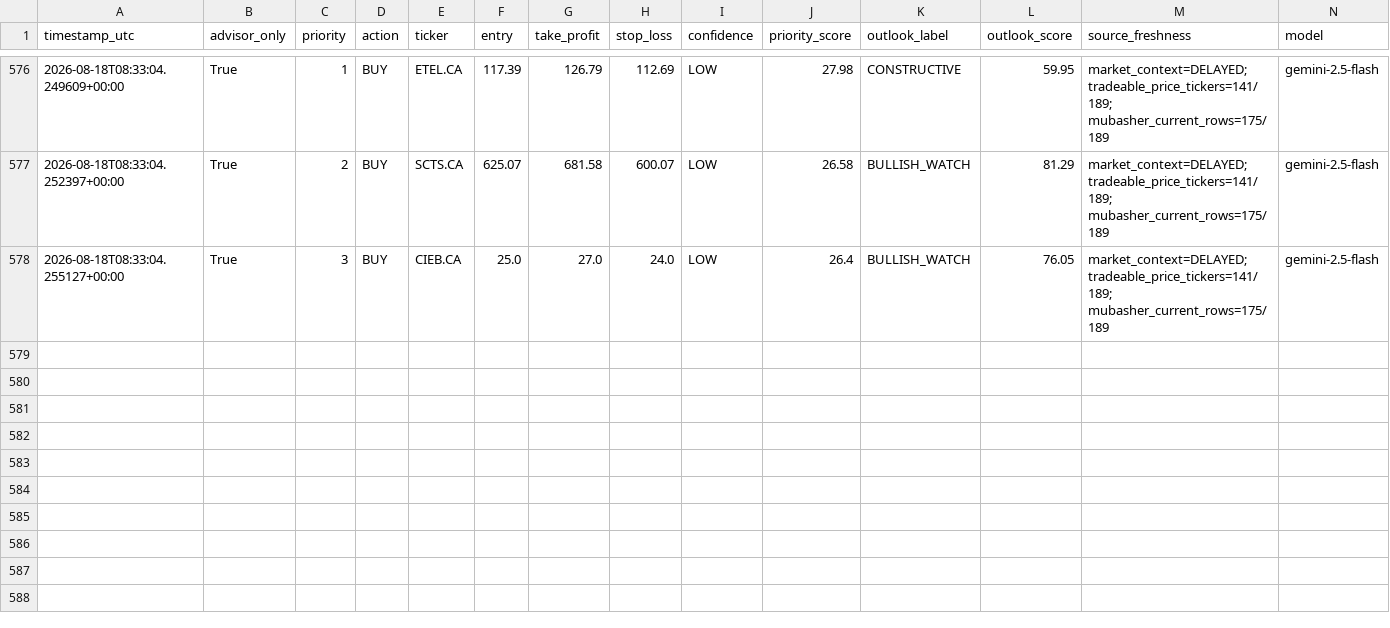
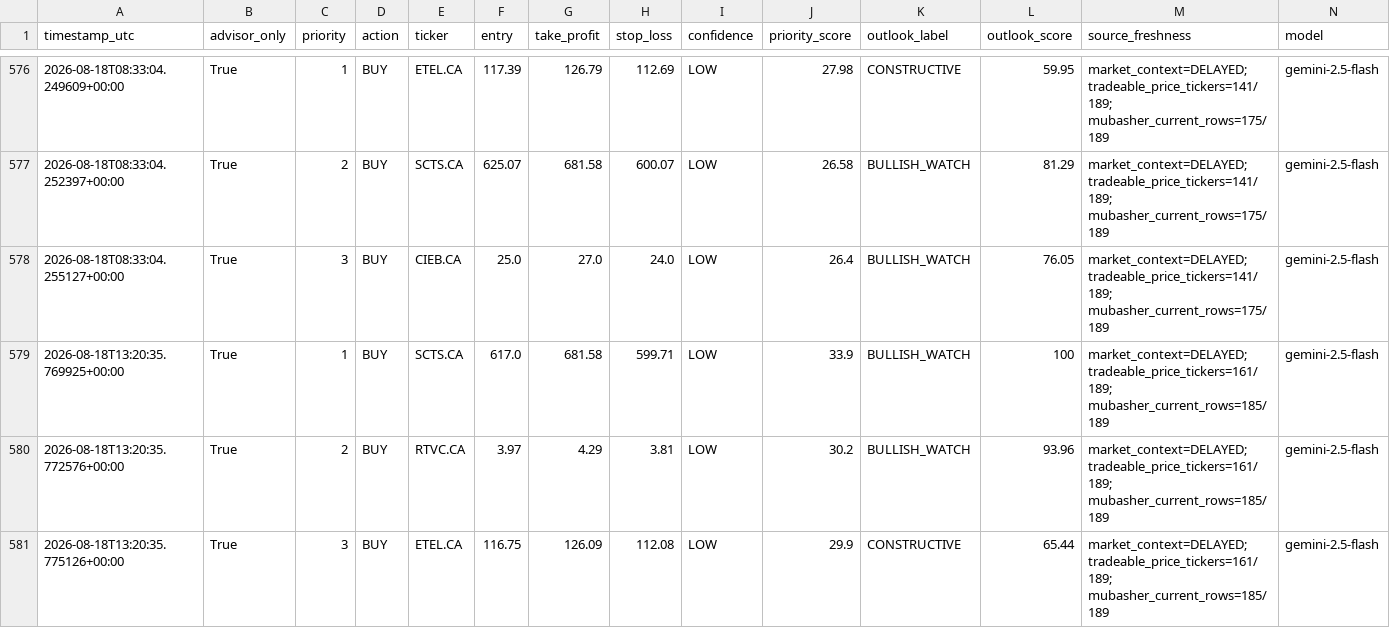
Before and after one commit to Philopater-Ayman/egx-telegram-scanner, a CSV file: trade_history.csv, drawn as a sheet; only a part is shown, gaps mark what is left out; rows hold the shown columns only; the diff names each change by its address in the sheet, - before the commit and + after, or states it on an @@ line.

```diff
--- a/trade_history.csv
+++ b/trade_history.csv
+row 579: 2026-08-18T13:20:35.769925+00:00 | True | 1 | BUY | SCTS.CA | 617.0 | 681.58 | 599.71 | LOW | 33.9 | BULLISH_WATCH | 100 | market_context=DELAYED; tradeable_price_tickers=161/189; mubasher_current_rows=185/189 | gemini-2.5-flash
+row 580: 2026-08-18T13:20:35.772576+00:00 | True | 2 | BUY | RTVC.CA | 3.97 | 4.29 | 3.81 | LOW | 30.2 | BULLISH_WATCH | 93.96 | market_context=DELAYED; tradeable_price_tickers=161/189; mubasher_current_rows=185/189 | gemini-2.5-flash
+row 581: 2026-08-18T13:20:35.775126+00:00 | True | 3 | BUY | ETEL.CA | 116.75 | 126.09 | 112.08 | LOW | 29.9 | CONSTRUCTIVE | 65.44 | market_context=DELAYED; tradeable_price_tickers=161/189; mubasher_current_rows=185/189 | gemini-2.5-flash
```
Also changed, not shown: action_tickets.csv, data_quality.csv, 9 other files.
